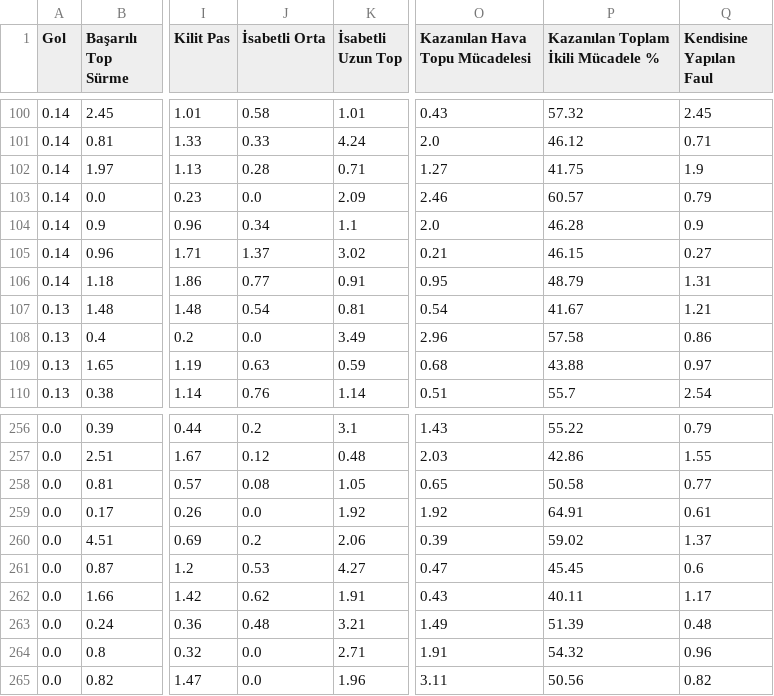
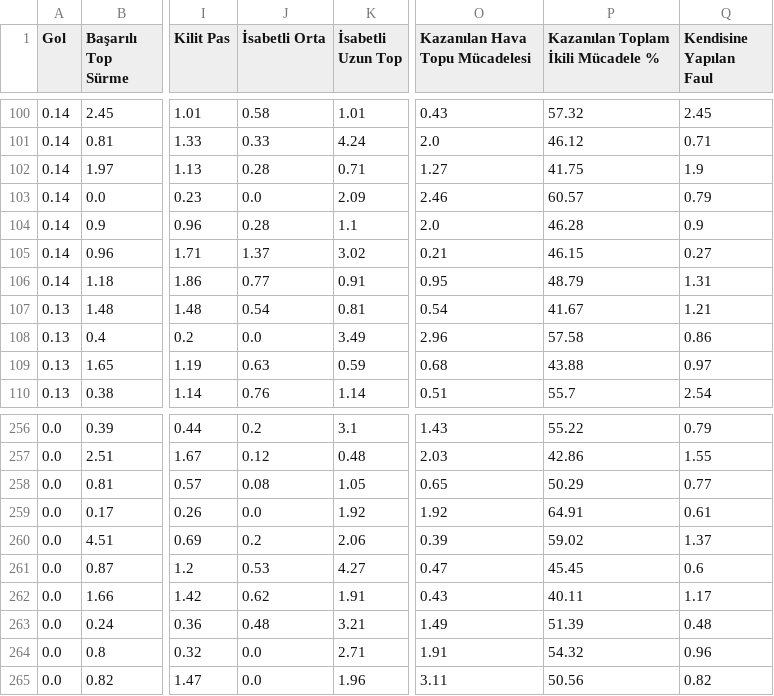
Before and after one commit to scatterradarcsv/csv_scatter_radar_15matches_per90_noPos, a CSV file: midfielders.csv, drawn as a sheet; only a part is shown, gaps mark what is left out; the diff covers the shown part only; the diff names each change by its address in the sheet, - before the commit and + after, or states it on an @@ line.

```diff
--- a/midfielders.csv
+++ b/midfielders.csv
-J104 (İsabetli Orta): 0.34
+J104 (İsabetli Orta): 0.28
-P258: 50.58
+P258: 50.29
```
Also changed, not shown: 34 edited cells elsewhere in this file.
